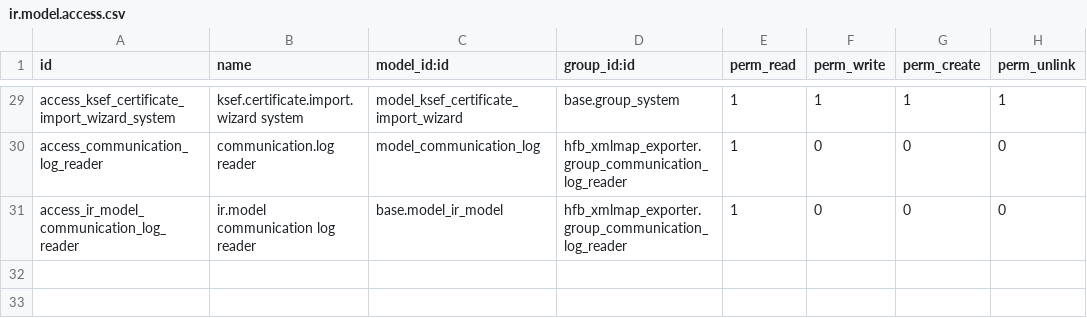
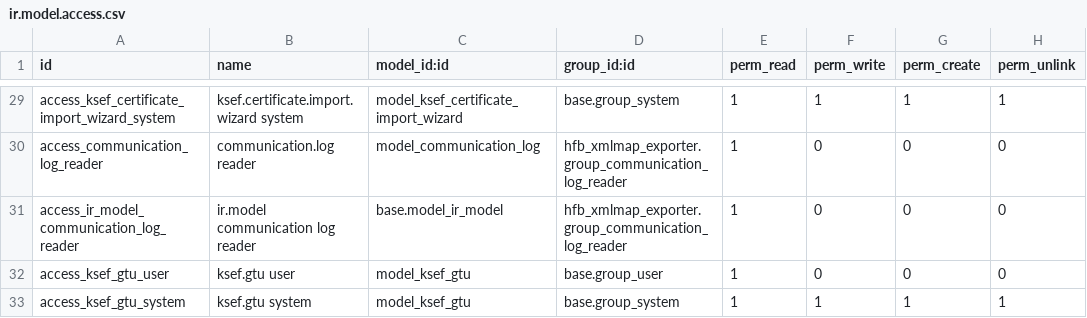
Before and after one commit to Hadron4biz/hfb_xmlmap_exporter, a CSV file: hfb_xmlmap_exporter/security/ir.model.access.csv, drawn as a sheet; only a part is shown, gaps mark what is left out.

```diff
--- a/hfb_xmlmap_exporter/security/ir.model.access.csv
+++ b/hfb_xmlmap_exporter/security/ir.model.access.csv
@@ -31 +31,3 @@ access_communication_log_reader,communication.log reader,model_communication_log
 access_ir_model_communication_log_reader,ir.model communication log reader,base.model_ir_model,hfb_xmlmap_exporter.group_communication_log_reader,1,0,0,0
+access_ksef_gtu_user,ksef.gtu user,model_ksef_gtu,base.group_user,1,0,0,0
+access_ksef_gtu_system,ksef.gtu system,model_ksef_gtu,base.group_system,1,1,1,1
```
Also changed, not shown: 4 other files.
